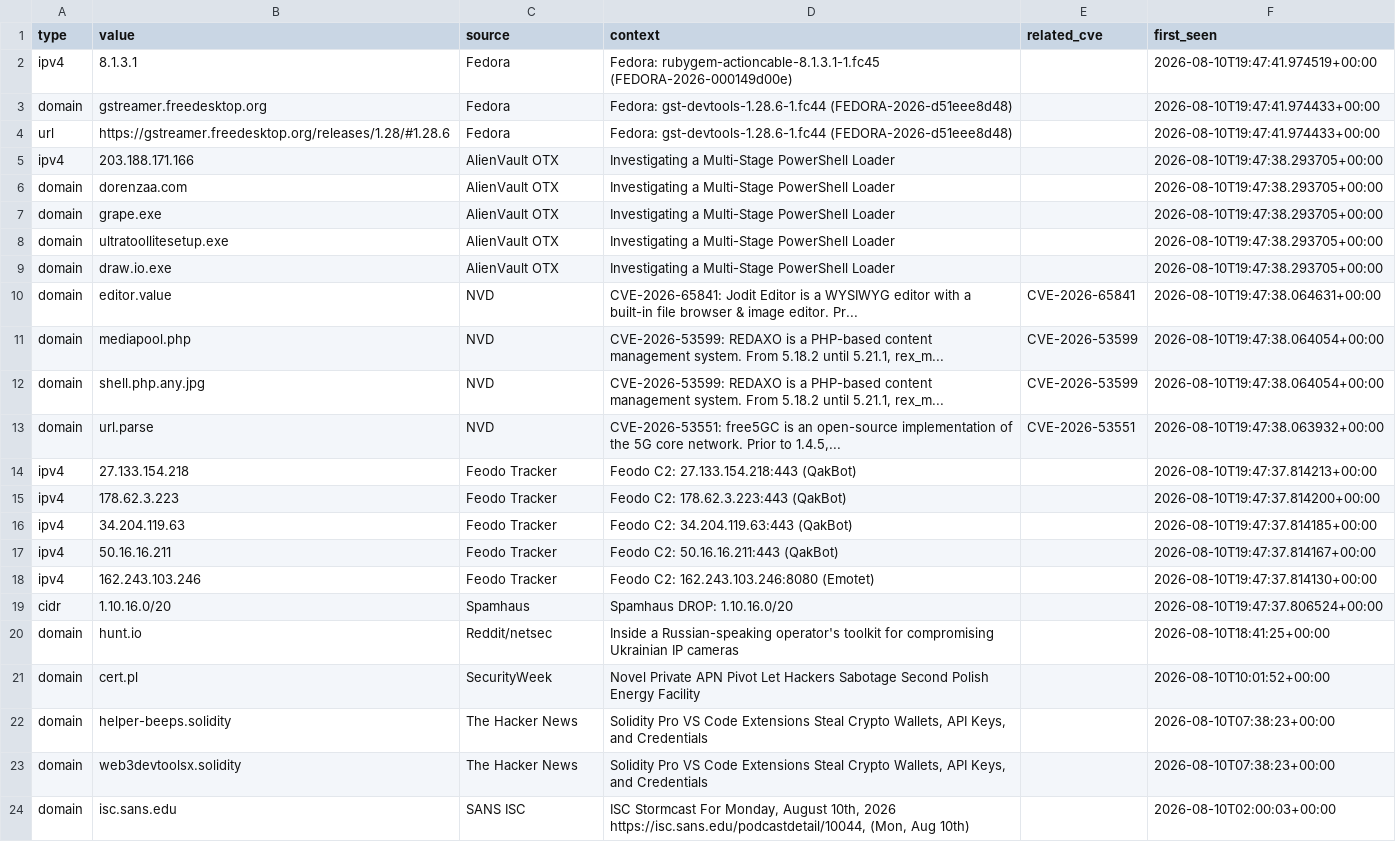
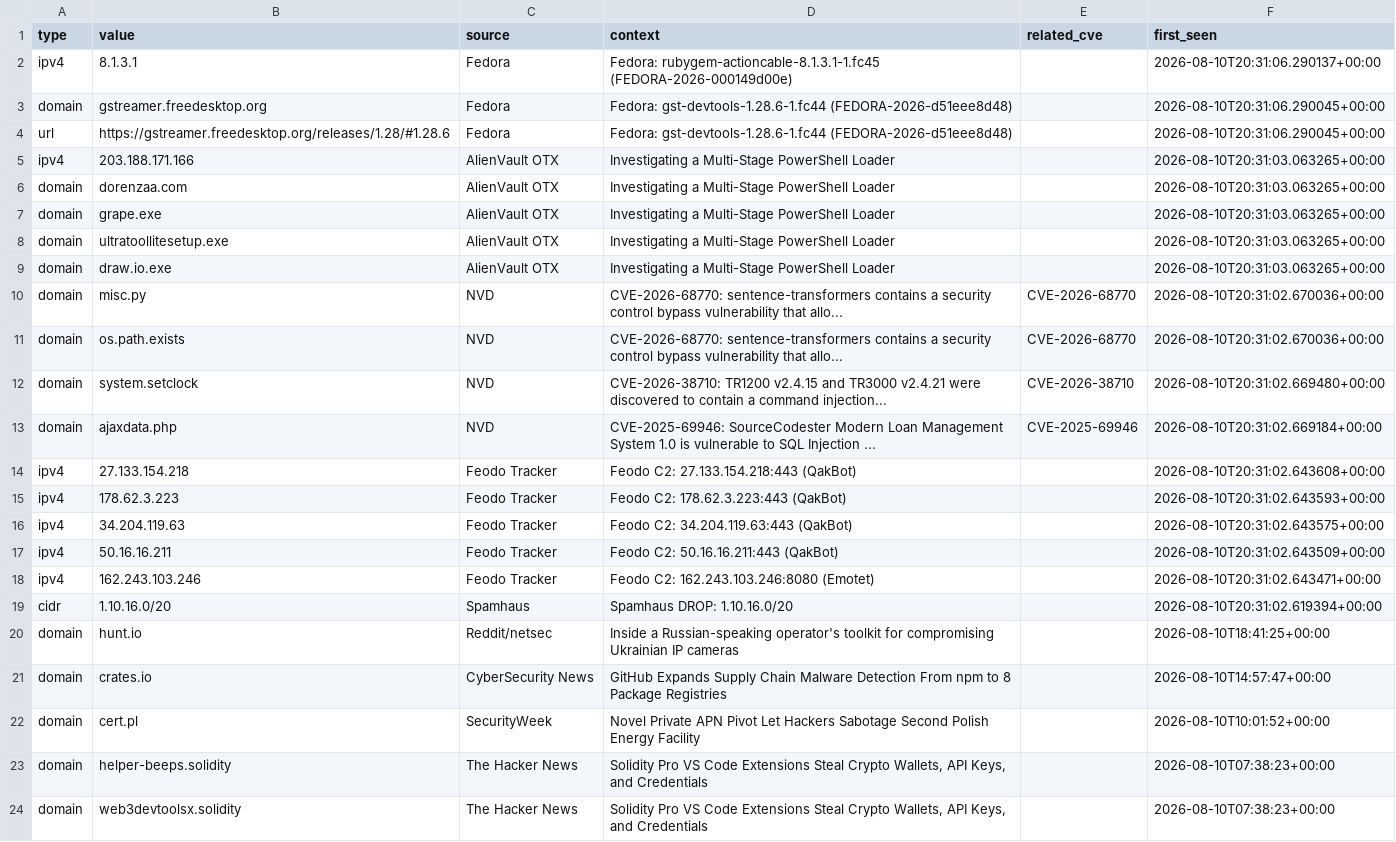
Before and after one commit to priyanshu965/Cyberwatch, a CSV file: data/exports/iocs.csv, drawn as a sheet; only a part is shown; the shorter side is filled out with more unchanged rows.

```diff
--- a/data/exports/iocs.csv
+++ b/data/exports/iocs.csv
@@ -1,21 +1,22 @@
 type,value,source,context,related_cve,first_seen
-ipv4,8.1.3.1,Fedora,Fedora: rubygem-actioncable-8.1.3.1-1.fc45 (FEDORA-2026-000149d00e),,2026-08-10T19:47:41.974519+00:00
-domain,gstreamer.freedesktop.org,Fedora,Fedora: gst-devtools-1.28.6-1.fc44 (FEDORA-2026-d51eee8d48),,2026-08-10T19:47:41.974433+00:00
-url,https://gstreamer.freedesktop.org/releases/1.28/#1.28.6,Fedora,Fedora: gst-devtools-1.28.6-1.fc44 (FEDORA-2026-d51eee8d48),,2026-08-10T19:47:41.974433+00:00
-ipv4,203.188.171.166,AlienVault OTX,Investigating a Multi-Stage PowerShell Loader,,2026-08-10T19:47:38.293705+00:00
-domain,dorenzaa.com,AlienVault OTX,Investigating a Multi-Stage PowerShell Loader,,2026-08-10T19:47:38.293705+00:00
-domain,grape.exe,AlienVault OTX,Investigating a Multi-Stage PowerShell Loader,,2026-08-10T19:47:38.293705+00:00
-domain,ultratoollitesetup.exe,AlienVault OTX,Investigating a Multi-Stage PowerShell Loader,,2026-08-10T19:47:38.293705+00:00
-domain,draw.io.exe,AlienVault OTX,Investigating a Multi-Stage PowerShell Loader,,2026-08-10T19:47:38.293705+00:00
-domain,editor.value,NVD,CVE-2026-65841: Jodit Editor is a WYSIWYG editor with a built-in file browser & image editor. Pr...,CVE-2026-65841,2026-08-10T19:47:38.064631+00:00
-domain,mediapool.php,NVD,"CVE-2026-53599: REDAXO is a PHP-based content management system. From 5.18.2 until 5.21.1, rex_m...",CVE-2026-53599,2026-08-10T19:47:38.064054+00:00
-domain,shell.php.any.jpg,NVD,"CVE-2026-53599: REDAXO is a PHP-based content management system. From 5.18.2 until 5.21.1, rex_m...",CVE-2026-53599,2026-08-10T19:47:38.064054+00:00
-domain,url.parse,NVD,"CVE-2026-53551: free5GC is an open-source implementation of the 5G core network. Prior to 1.4.5,...",CVE-2026-53551,2026-08-10T19:47:38.063932+00:00
-ipv4,27.133.154.218,Feodo Tracker,Feodo C2: 27.133.154.218:443 (QakBot),,2026-08-10T19:47:37.814213+00:00
-ipv4,178.62.3.223,Feodo Tracker,Feodo C2: 178.62.3.223:443 (QakBot),,2026-08-10T19:47:37.814200+00:00
-ipv4,34.204.119.63,Feodo Tracker,Feodo C2: 34.204.119.63:443 (QakBot),,2026-08-10T19:47:37.814185+00:00
-ipv4,50.16.16.211,Feodo Tracker,Feodo C2: 50.16.16.211:443 (QakBot),,2026-08-10T19:47:37.814167+00:00
-ipv4,162.243.103.246,Feodo Tracker,Feodo C2: 162.243.103.246:8080 (Emotet),,2026-08-10T19:47:37.814130+00:00
-cidr,1.10.16.0/20,Spamhaus,Spamhaus DROP: 1.10.16.0/20,,2026-08-10T19:47:37.806524+00:00
+ipv4,8.1.3.1,Fedora,Fedora: rubygem-actioncable-8.1.3.1-1.fc45 (FEDORA-2026-000149d00e),,2026-08-10T20:31:06.290137+00:00
+domain,gstreamer.freedesktop.org,Fedora,Fedora: gst-devtools-1.28.6-1.fc44 (FEDORA-2026-d51eee8d48),,2026-08-10T20:31:06.290045+00:00
+url,https://gstreamer.freedesktop.org/releases/1.28/#1.28.6,Fedora,Fedora: gst-devtools-1.28.6-1.fc44 (FEDORA-2026-d51eee8d48),,2026-08-10T20:31:06.290045+00:00
+ipv4,203.188.171.166,AlienVault OTX,Investigating a Multi-Stage PowerShell Loader,,2026-08-10T20:31:03.063265+00:00
+domain,dorenzaa.com,AlienVault OTX,Investigating a Multi-Stage PowerShell Loader,,2026-08-10T20:31:03.063265+00:00
+domain,grape.exe,AlienVault OTX,Investigating a Multi-Stage PowerShell Loader,,2026-08-10T20:31:03.063265+00:00
+domain,ultratoollitesetup.exe,AlienVault OTX,Investigating a Multi-Stage PowerShell Loader,,2026-08-10T20:31:03.063265+00:00
+domain,draw.io.exe,AlienVault OTX,Investigating a Multi-Stage PowerShell Loader,,2026-08-10T20:31:03.063265+00:00
+domain,misc.py,NVD,CVE-2026-68770: sentence-transformers contains a security control bypass vulnerability that allo...,CVE-2026-68770,2026-08-10T20:31:02.670036+00:00
+domain,os.path.exists,NVD,CVE-2026-68770: sentence-transformers contains a security control bypass vulnerability that allo...,CVE-2026-68770,2026-08-10T20:31:02.670036+00:00
+domain,system.setclock,NVD,CVE-2026-38710: TR1200 v2.4.15 and TR3000 v2.4.21 were discovered to contain a command injection...,CVE-2026-38710,2026-08-10T20:31:02.669480+00:00
+domain,ajaxdata.php,NVD,CVE-2025-69946: SourceCodester Modern Loan Management System 1.0 is vulnerable to SQL Injection ...,CVE-2025-69946,2026-08-10T20:31:02.669184+00:00
+ipv4,27.133.154.218,Feodo Tracker,Feodo C2: 27.133.154.218:443 (QakBot),,2026-08-10T20:31:02.643608+00:00
+ipv4,178.62.3.223,Feodo Tracker,Feodo C2: 178.62.3.223:443 (QakBot),,2026-08-10T20:31:02.643593+00:00
+ipv4,34.204.119.63,Feodo Tracker,Feodo C2: 34.204.119.63:443 (QakBot),,2026-08-10T20:31:02.643575+00:00
+ipv4,50.16.16.211,Feodo Tracker,Feodo C2: 50.16.16.211:443 (QakBot),,2026-08-10T20:31:02.643509+00:00
+ipv4,162.243.103.246,Feodo Tracker,Feodo C2: 162.243.103.246:8080 (Emotet),,2026-08-10T20:31:02.643471+00:00
+cidr,1.10.16.0/20,Spamhaus,Spamhaus DROP: 1.10.16.0/20,,2026-08-10T20:31:02.619394+00:00
 domain,hunt.io,Reddit/netsec,Inside a Russian-speaking operator's toolkit for compromising Ukrainian IP cameras,,2026-08-10T18:41:25+00:00
+domain,crates.io,CyberSecurity News,GitHub Expands Supply Chain Malware Detection From npm to 8 Package Registries,,2026-08-10T14:57:47+00:00
 domain,cert.pl,SecurityWeek,Novel Private APN Pivot Let Hackers Sabotage Second Polish Energy Facility,,2026-08-10T10:01:52+00:00
```
Also changed, not shown: 7 other files.
